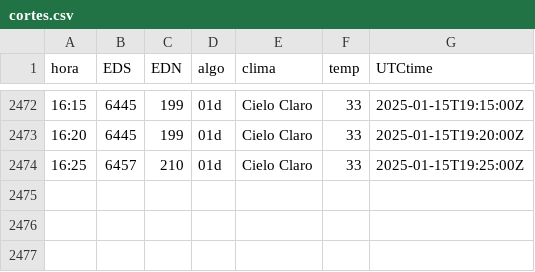
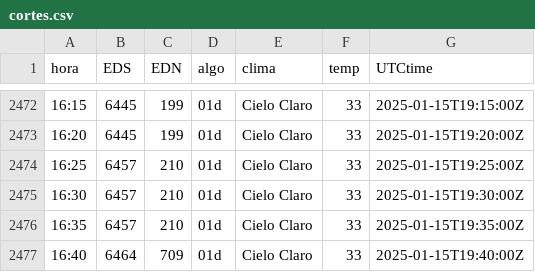
Before and after one commit to rikivillalba/reportes_api_mem, a CSV file: cortes.csv, drawn as a sheet; only a part is shown, gaps mark what is left out.

```diff
--- a/cortes.csv
+++ b/cortes.csv
@@ -2474 +2474,4 @@ hora,EDS,EDN,algo,clima,temp,UTCtime
 16:25,6457,210,01d,Cielo Claro,33,2025-01-15T19:25:00Z
+16:30,6457,210,01d,Cielo Claro,33,2025-01-15T19:30:00Z
+16:35,6457,210,01d,Cielo Claro,33,2025-01-15T19:35:00Z
+16:40,6464,709,01d,Cielo Claro,33,2025-01-15T19:40:00Z
```
Also changed, not shown: 2 other files.
